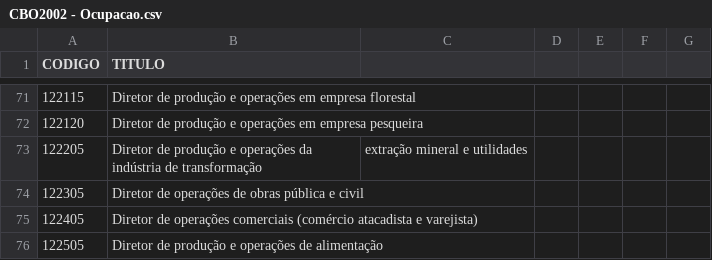
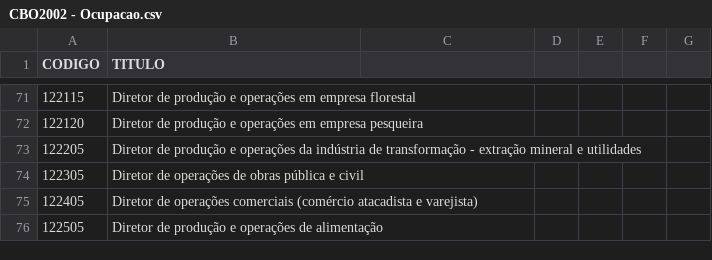
Before and after one commit to andrejarenkow/csv, a CSV file: CBO2002 - Ocupacao.csv, drawn as a sheet; only a part is shown, gaps mark what is left out.

Commit message:
Update CBO2002 - Ocupacao.csv

```diff
--- a/CBO2002 - Ocupacao.csv
+++ b/CBO2002 - Ocupacao.csv
@@ -72,3 +72,3 @@ CODIGO,TITULO
 122120,Diretor de produção e operações em empresa pesqueira
-122205,Diretor de produção e operações da indústria de transformação, extração mineral e utilidades
+122205,Diretor de produção e operações da indústria de transformação - extração mineral e utilidades
 122305,Diretor de operações de obras pública e civil
```
